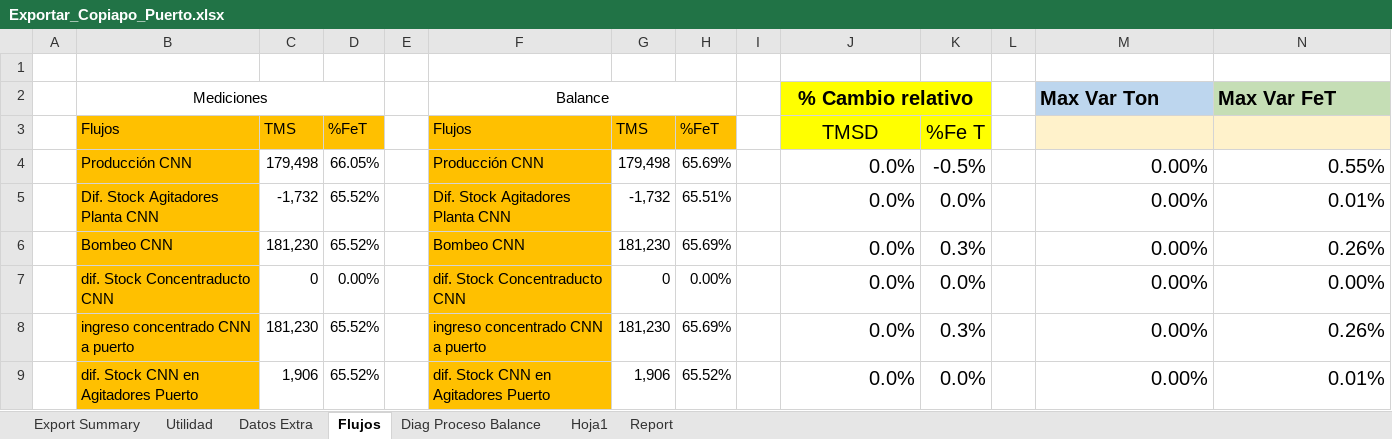
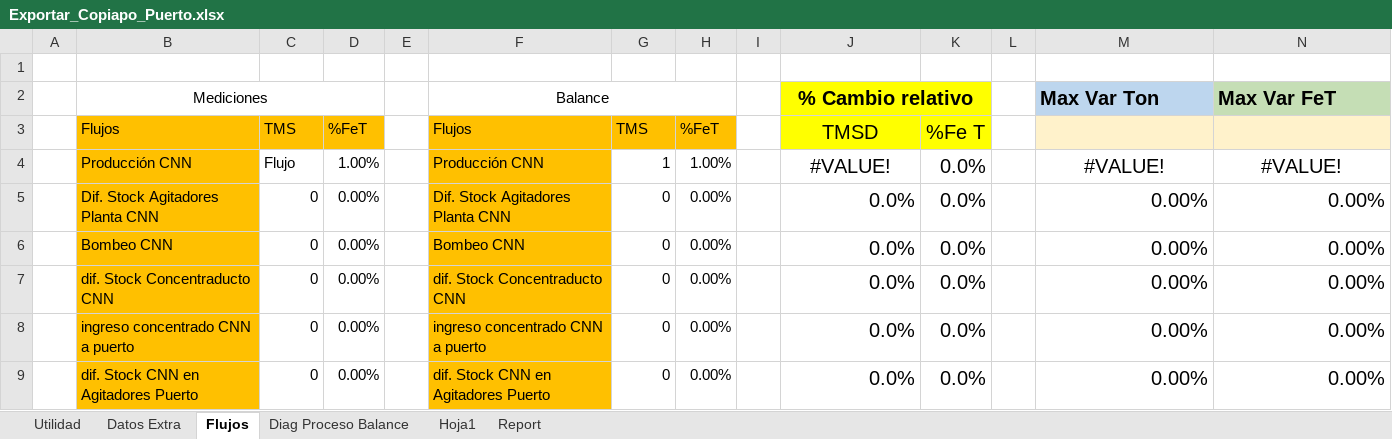
Before and after one commit to fracastr/minera, an Excel workbook: public/Export/Exportar_Copiapo_Puerto.xlsx, sheet Flujos, drawn as a sheet; only a part is shown; values as stored, in another font and other column widths than the file's, no borders; the diff covers the shown part only; the diff names each change by its address in the sheet, - before the commit and + after, or states it on an @@ line.

Commit message:
Update Exportar_Copiapo_Puerto.xlsx

```diff
--- a/public/Export/Exportar_Copiapo_Puerto.xlsx (sheet Flujos)
+++ b/public/Export/Exportar_Copiapo_Puerto.xlsx (sheet Flujos)
-sheet tab: Export Summary
-C4: 179,498
+C4: Flujo
-D4: 66.05%
+D4: 1.00%
-G4: 179,498
+G4: 1
-H4: 65.69%
+H4: 1.00%
-J4: 0.0%
+J4: #VALUE!
-J4 alignment: right
+J4 alignment: center
-K4: -0.5%
+K4: 0.0%
-M4: 0.00%
+M4: #VALUE!
-M4:N4 alignment: right
+M4:N4 alignment: center
-N4: 0.55%
+N4: #VALUE!
-C5: -1,732
+C5: 0
-D5:D6: 65.52%
+D5:D6: 0.00%
-G5: -1,732
+G5: 0
-H5: 65.51%
+H5: 0.00%
-N5: 0.01%
+N5: 0.00%
-C6: 181,230
+C6: 0
-G6: 181,230
+G6: 0
-H6: 65.69%
+H6: 0.00%
-K6: 0.3%
+K6: 0.0%
-N6: 0.26%
+N6: 0.00%
-C8: 181,230
+C8: 0
-D8:D9: 65.52%
+D8:D9: 0.00%
-G8: 181,230
+G8: 0
-H8: 65.69%
+H8: 0.00%
-K8: 0.3%
+K8: 0.0%
-N8: 0.26%
+N8: 0.00%
-C9: 1,906
+C9: 0
-G9: 1,906
+G9: 0
-H9: 65.52%
+H9: 0.00%
-N9: 0.01%
+N9: 0.00%
```
Also changed, not shown: 100 edited cells elsewhere in this sheet, sheet Diag Proceso Balance, sheet Report, charts or pictures.
